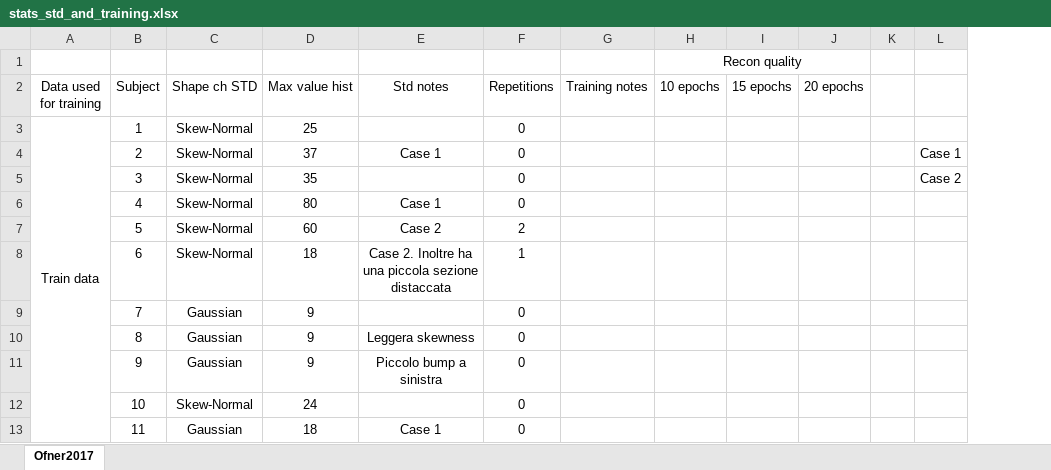
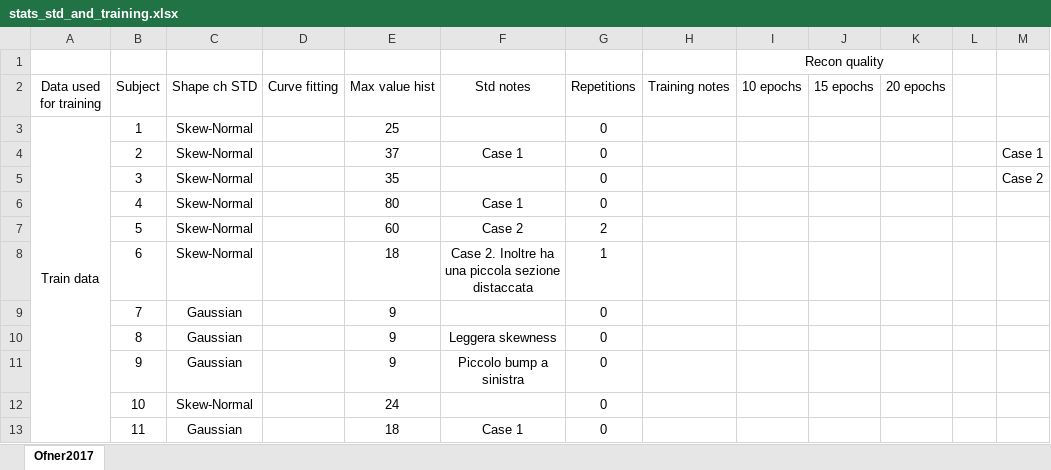
Before and after one commit to jesus-333/hvEEGNet_average_error_d2a, an Excel workbook: stats_std_and_training.xlsx, sheet Ofner2017, drawn as a sheet; only a part is shown; values as stored, in another font and other column widths than the file's, no borders; the diff names each change by its address in the sheet, - before the commit and + after, or states it on an @@ line.

Commit message:
Update xlsx file for std ch

```diff
--- a/stats_std_and_training.xlsx (sheet Ofner2017)
+++ b/stats_std_and_training.xlsx (sheet Ofner2017)
+column D (Curve fitting), empty
```
